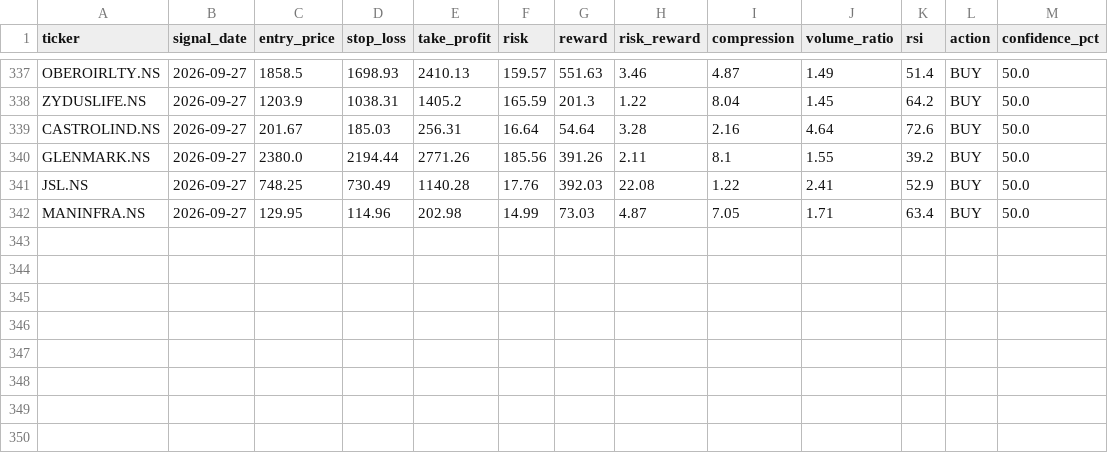
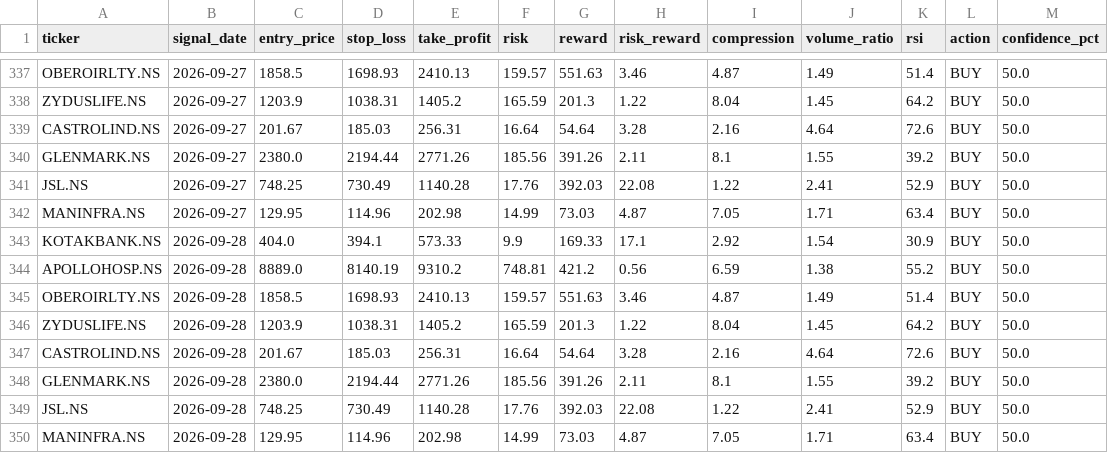
Before and after one commit to kira-stockmarket/ema-backtest, a CSV file: nifty500_broom_breakout_results.csv, drawn as a sheet; only a part is shown, gaps mark what is left out.

```diff
--- a/nifty500_broom_breakout_results.csv
+++ b/nifty500_broom_breakout_results.csv
@@ -342 +342,9 @@ JSL.NS,2026-09-27,748.25,730.49,1140.28,17.76,392.03,22.08,1.22,2.41,52.9,BUY,50
 MANINFRA.NS,2026-09-27,129.95,114.96,202.98,14.99,73.03,4.87,7.05,1.71,63.4,BUY,50.0
+KOTAKBANK.NS,2026-09-28,404.0,394.1,573.33,9.9,169.33,17.1,2.92,1.54,30.9,BUY,50.0
+APOLLOHOSP.NS,2026-09-28,8889.0,8140.19,9310.2,748.81,421.2,0.56,6.59,1.38,55.2,BUY,50.0
+OBEROIRLTY.NS,2026-09-28,1858.5,1698.93,2410.13,159.57,551.63,3.46,4.87,1.49,51.4,BUY,50.0
+ZYDUSLIFE.NS,2026-09-28,1203.9,1038.31,1405.2,165.59,201.3,1.22,8.04,1.45,64.2,BUY,50.0
+CASTROLIND.NS,2026-09-28,201.67,185.03,256.31,16.64,54.64,3.28,2.16,4.64,72.6,BUY,50.0
+GLENMARK.NS,2026-09-28,2380.0,2194.44,2771.26,185.56,391.26,2.11,8.1,1.55,39.2,BUY,50.0
+JSL.NS,2026-09-28,748.25,730.49,1140.28,17.76,392.03,22.08,1.22,2.41,52.9,BUY,50.0
+MANINFRA.NS,2026-09-28,129.95,114.96,202.98,14.99,73.03,4.87,7.05,1.71,63.4,BUY,50.0
```
Also changed, not shown: 1 other file.
